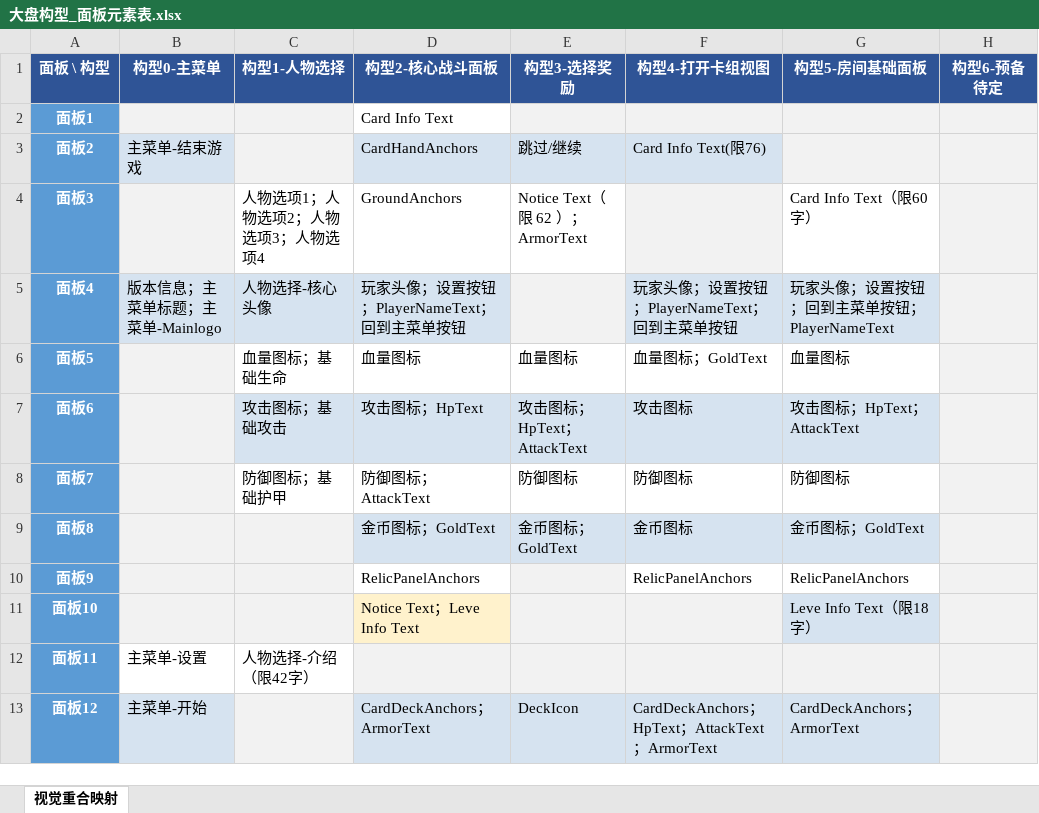
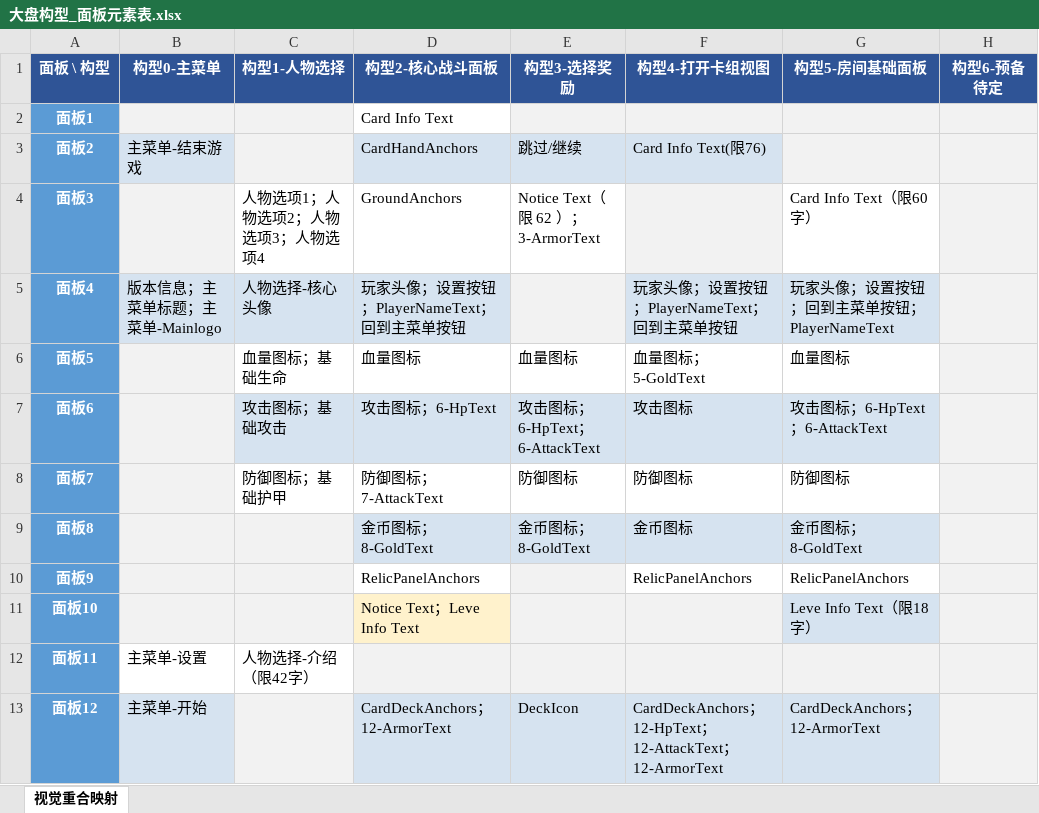
Before and after one commit to tja688/Ninegrid-Gambit, an Excel workbook: Assets/Notes/大盘构型_面板元素表.xlsx, sheet 视觉重合映射, drawn as a sheet; values as stored, in another font and other column widths than the file's, no borders; the diff names each change by its address in the sheet, - before the commit and + after, or states it on an @@ line.

```diff
--- a/Assets/Notes/大盘构型_面板元素表.xlsx (sheet 视觉重合映射)
+++ b/Assets/Notes/大盘构型_面板元素表.xlsx (sheet 视觉重合映射)
-E4 (构型3-选择奖励): Notice Text（限 62 ）；ArmorText
+E4 (构型3-选择奖励): Notice Text（限 62 ）；3-ArmorText
-F6 (构型4-打开卡组视图): 血量图标；GoldText
+F6 (构型4-打开卡组视图): 血量图标；5-GoldText
-D7 (构型2-核心战斗面板): 攻击图标；HpText
+D7 (构型2-核心战斗面板): 攻击图标；6-HpText
-E7 (构型3-选择奖励): 攻击图标；HpText；AttackText
+E7 (构型3-选择奖励): 攻击图标；6-HpText；6-AttackText
-G7 (构型5-房间基础面板): 攻击图标；HpText；AttackText
+G7 (构型5-房间基础面板): 攻击图标；6-HpText；6-AttackText
-D8 (构型2-核心战斗面板): 防御图标；AttackText
+D8 (构型2-核心战斗面板): 防御图标；7-AttackText
-D9 (构型2-核心战斗面板): 金币图标；GoldText
+D9 (构型2-核心战斗面板): 金币图标；8-GoldText
-E9 (构型3-选择奖励): 金币图标；GoldText
+E9 (构型3-选择奖励): 金币图标；8-GoldText
-G9 (构型5-房间基础面板): 金币图标；GoldText
+G9 (构型5-房间基础面板): 金币图标；8-GoldText
-D13 (构型2-核心战斗面板): CardDeckAnchors；ArmorText
+D13 (构型2-核心战斗面板): CardDeckAnchors；12-ArmorText
-F13 (构型4-打开卡组视图): CardDeckAnchors；HpText；AttackText；ArmorText
+F13 (构型4-打开卡组视图): CardDeckAnchors；12-HpText；12-AttackText；12-ArmorText
-G13 (构型5-房间基础面板): CardDeckAnchors；ArmorText
+G13 (构型5-房间基础面板): CardDeckAnchors；12-ArmorText
```
Also changed, not shown: 17 other files.
